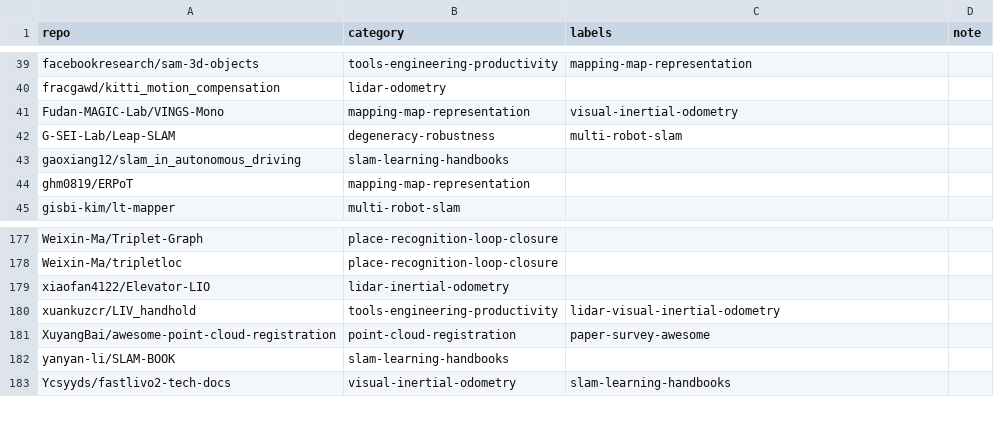
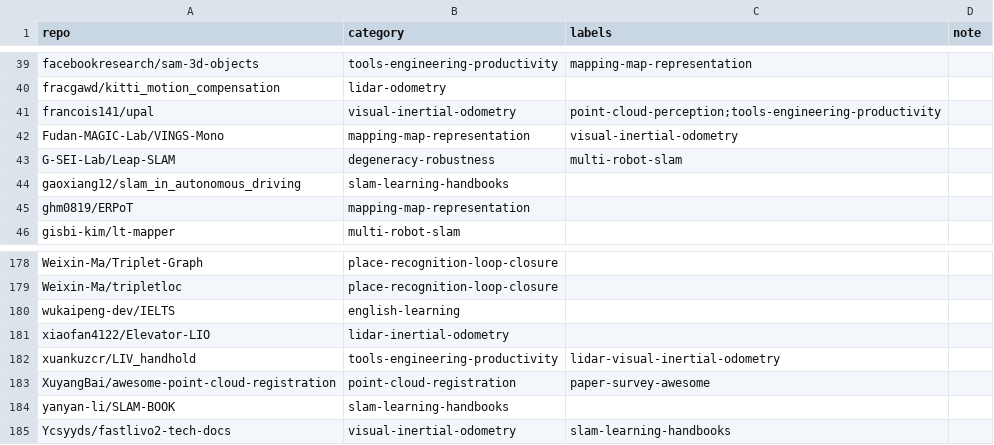
Before and after one commit to astronaunt/robotics-star-atlas, a CSV file: data/manual_categories.csv, drawn as a sheet; only a part is shown, gaps mark what is left out.

```diff
--- a/data/manual_categories.csv
+++ b/data/manual_categories.csv
@@ -40,2 +40,3 @@ facebookresearch/sam-3d-objects,tools-engineering-productivity,mapping-map-repre
 fracgawd/kitti_motion_compensation,lidar-odometry,,
+francois141/upal,visual-inertial-odometry,point-cloud-perception;tools-engineering-productivity,
 Fudan-MAGIC-Lab/VINGS-Mono,mapping-map-representation,visual-inertial-odometry,
@@ -178,2 +179,3 @@ Weixin-Ma/Triplet-Graph,place-recognition-loop-closure,,
 Weixin-Ma/tripletloc,place-recognition-loop-closure,,
+wukaipeng-dev/IELTS,english-learning,,
 xiaofan4122/Elevator-LIO,lidar-inertial-odometry,,
```
Also changed, not shown: data/review_queue.csv, 14 other files.
